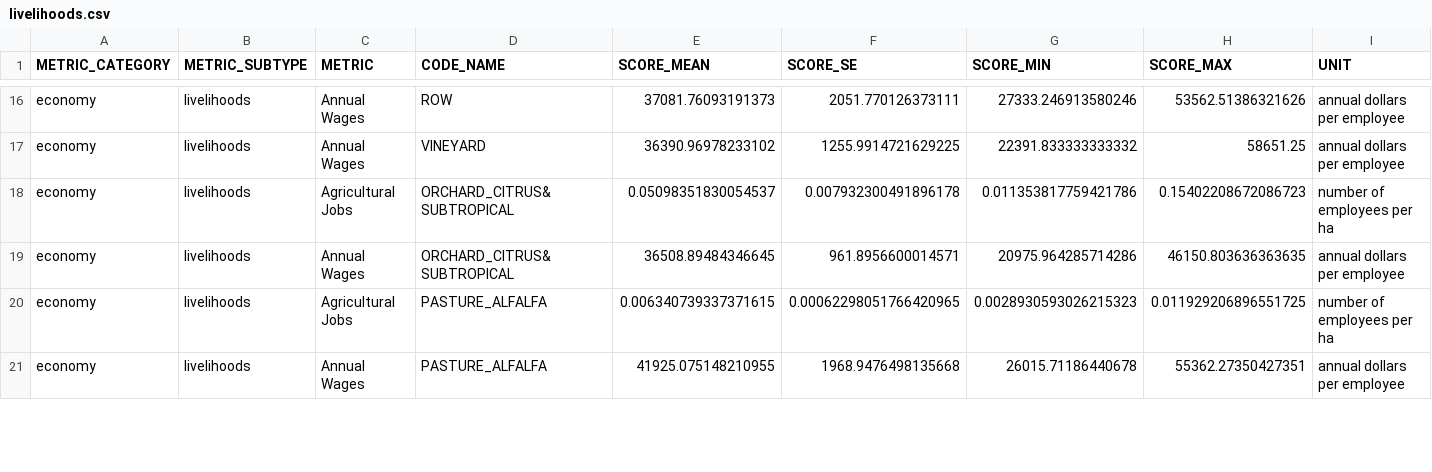
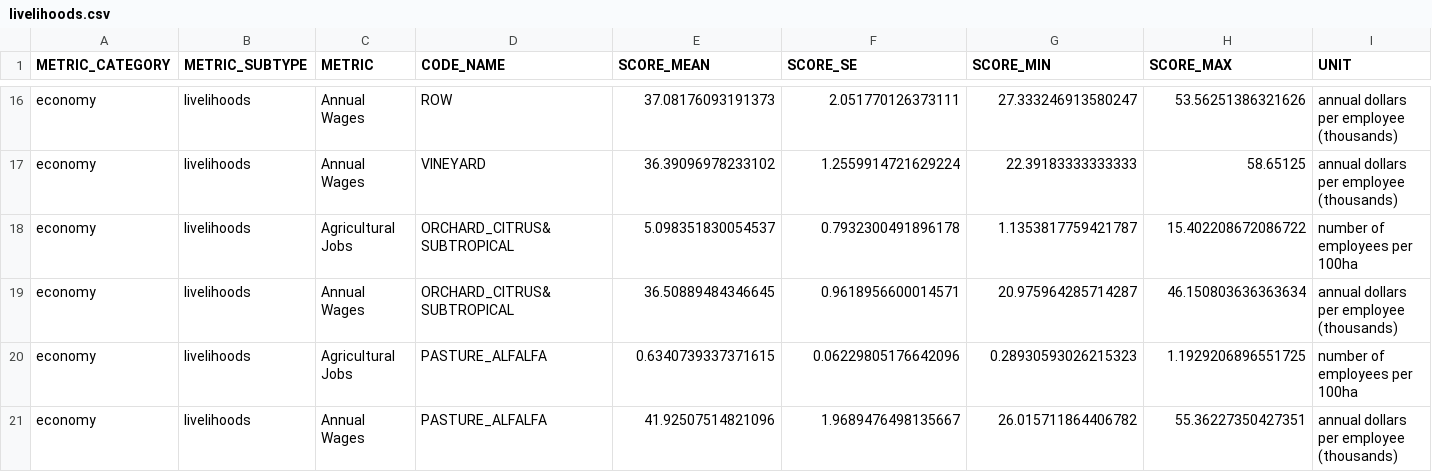
Before and after one commit to pointblue/delta_scenarios, a CSV file: data/livelihoods.csv, drawn as a sheet; only a part is shown, gaps mark what is left out; the diff covers the shown part only; the diff names each change by its address in the sheet, - before the commit and + after, or states it on an @@ line.

Commit message:
edit units for ag jobs and wages

```diff
--- a/data/livelihoods.csv
+++ b/data/livelihoods.csv
-E16 (SCORE_MEAN): 37081.76093191373
+E16 (SCORE_MEAN): 37.08176093191373
-F16 (SCORE_SE): 2051.770126373111
+F16 (SCORE_SE): 2.051770126373111
-G16 (SCORE_MIN): 27333.246913580246
+G16 (SCORE_MIN): 27.333246913580247
-H16 (SCORE_MAX): 53562.51386321626
+H16 (SCORE_MAX): 53.56251386321626
-I16:I17 (UNIT): annual dollars per employee
+I16:I17 (UNIT): annual dollars per employee (thousands)
-E17 (SCORE_MEAN): 36390.96978233102
+E17 (SCORE_MEAN): 36.39096978233102
-F17 (SCORE_SE): 1255.9914721629225
+F17 (SCORE_SE): 1.2559914721629224
-G17 (SCORE_MIN): 22391.833333333332
+G17 (SCORE_MIN): 22.39183333333333
-H17 (SCORE_MAX): 58651.25
+H17 (SCORE_MAX): 58.65125
-E18 (SCORE_MEAN): 0.05098351830054537
+E18 (SCORE_MEAN): 5.098351830054537
-F18 (SCORE_SE): 0.007932300491896178
+F18 (SCORE_SE): 0.7932300491896178
-G18 (SCORE_MIN): 0.011353817759421786
+G18 (SCORE_MIN): 1.1353817759421787
-H18 (SCORE_MAX): 0.15402208672086723
+H18 (SCORE_MAX): 15.402208672086722
-I18 (UNIT): number of employees per ha
+I18 (UNIT): number of employees per 100ha
-E19 (SCORE_MEAN): 36508.89484346645
+E19 (SCORE_MEAN): 36.50889484346645
-F19 (SCORE_SE): 961.8956600014571
+F19 (SCORE_SE): 0.9618956600014571
-G19 (SCORE_MIN): 20975.964285714286
+G19 (SCORE_MIN): 20.975964285714287
-H19 (SCORE_MAX): 46150.803636363635
+H19 (SCORE_MAX): 46.150803636363634
-I19 (UNIT): annual dollars per employee
+I19 (UNIT): annual dollars per employee (thousands)
-E20 (SCORE_MEAN): 0.006340739337371615
+E20 (SCORE_MEAN): 0.6340739337371615
-F20 (SCORE_SE): 0.00062298051766420965
+F20 (SCORE_SE): 0.06229805176642096
-G20 (SCORE_MIN): 0.0028930593026215323
+G20 (SCORE_MIN): 0.28930593026215323
-H20 (SCORE_MAX): 0.011929206896551725
+H20 (SCORE_MAX): 1.1929206896551725
-I20 (UNIT): number of employees per ha
+I20 (UNIT): number of employees per 100ha
-E21 (SCORE_MEAN): 41925.075148210955
+E21 (SCORE_MEAN): 41.92507514821096
-F21 (SCORE_SE): 1968.9476498135668
+F21 (SCORE_SE): 1.9689476498135667
-G21 (SCORE_MIN): 26015.71186440678
+G21 (SCORE_MIN): 26.015711864406782
-H21 (SCORE_MAX): 55362.27350427351
+H21 (SCORE_MAX): 55.36227350427351
-I21 (UNIT): annual dollars per employee
+I21 (UNIT): annual dollars per employee (thousands)
```
Also changed, not shown: 120 edited cells elsewhere in this file, 1 other file.
